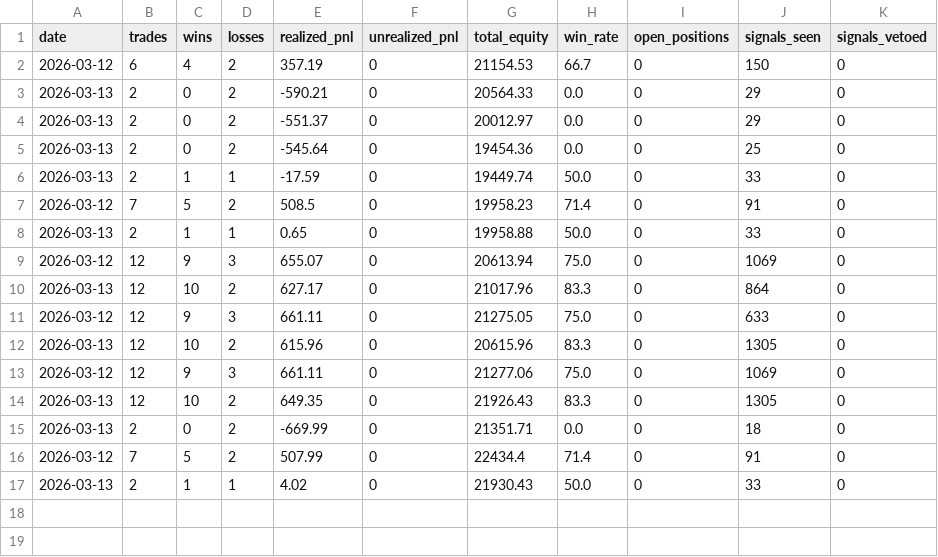
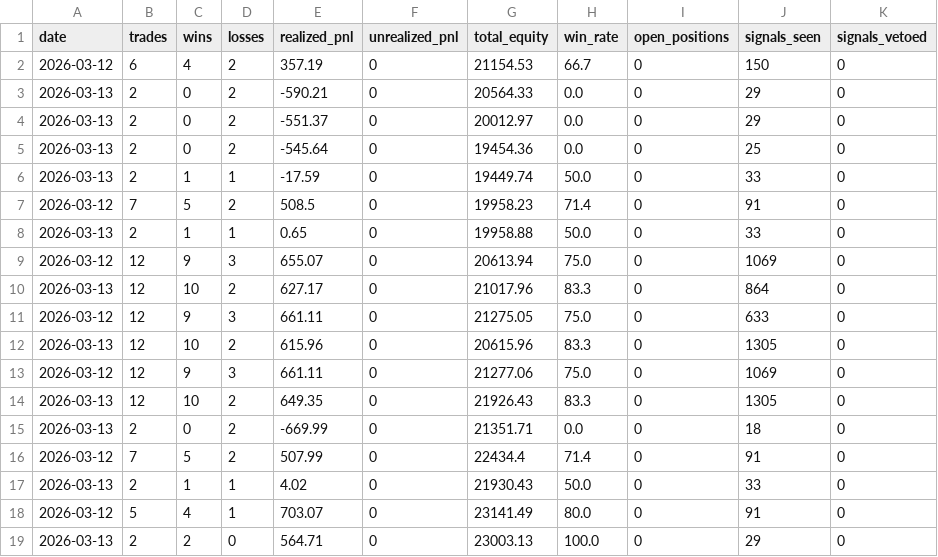
Before and after one commit to abdulhasif/Advance-Trading-Model, a CSV file: spoofer_logs/spoofer_daily.csv, drawn as a sheet; the diff names each change by its address in the sheet, - before the commit and + after, or states it on an @@ line.

```diff
--- a/spoofer_logs/spoofer_daily.csv
+++ b/spoofer_logs/spoofer_daily.csv
+row 18: 2026-03-12 | 5 | 4 | 1 | 703.07 | 0 | 23141.49 | 80.0 | 0 | 91 | 0
+row 19: 2026-03-13 | 2 | 2 | 0 | 564.71 | 0 | 23003.13 | 100.0 | 0 | 29 | 0
```
Also changed, not shown: spoofer_logs/spoofer_trades.csv, 4 other files.
